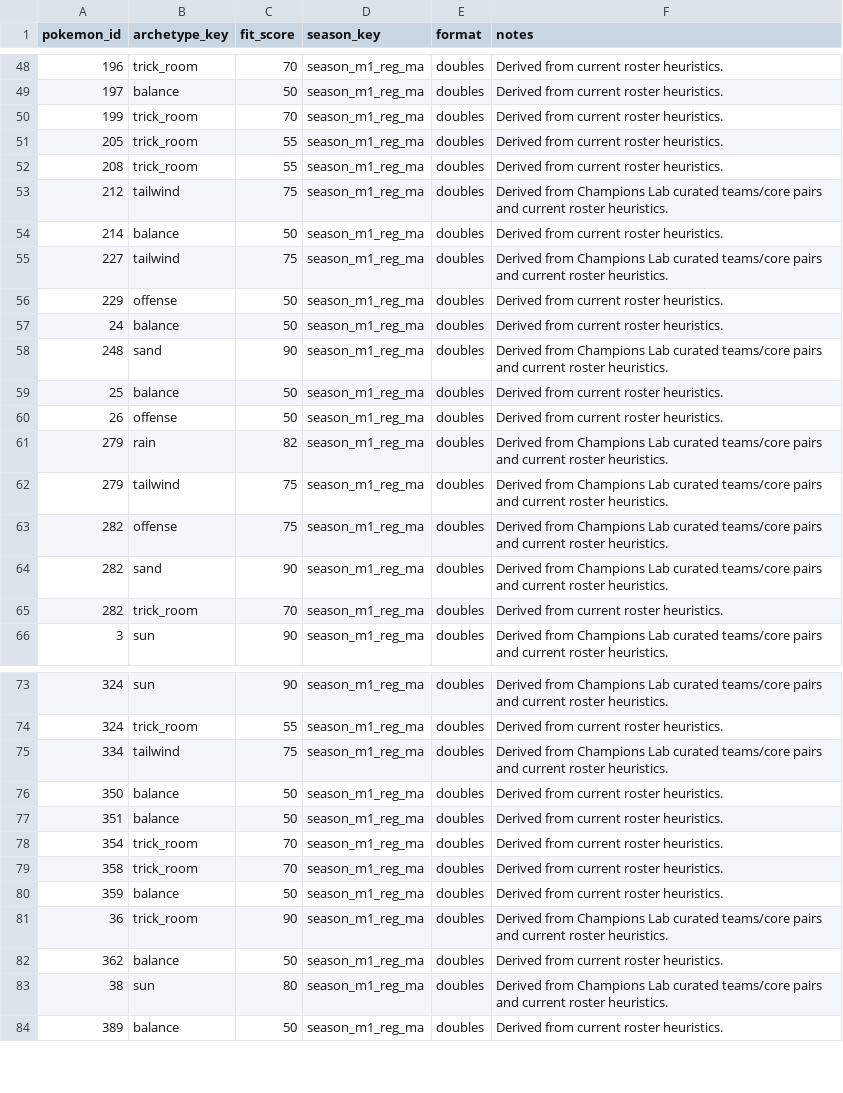
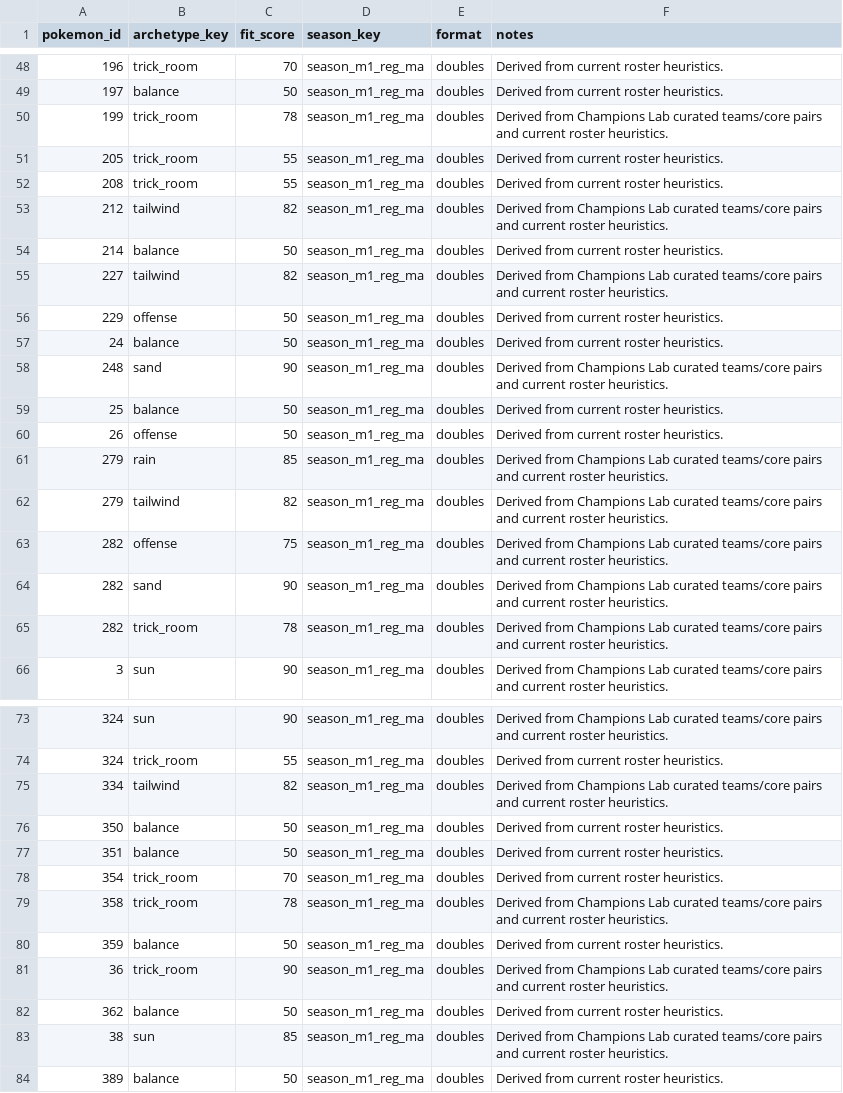
Before and after one commit to dimasmijares/pokemon-db, a CSV file: pokemon_champions_codex_final/data_raw/pokemon_archetypes.csv, drawn as a sheet; only a part is shown, gaps mark what is left out; the diff covers the shown part only.

```diff
--- a/pokemon_champions_codex_final/data_raw/pokemon_archetypes.csv
+++ b/pokemon_champions_codex_final/data_raw/pokemon_archetypes.csv
@@ -49,8 +49,8 @@ pokemon_id,archetype_key,fit_score,season_key,format,notes
 197,balance,50,season_m1_reg_ma,doubles,Derived from current roster heuristics.
-199,trick_room,70,season_m1_reg_ma,doubles,Derived from current roster heuristics.
+199,trick_room,78,season_m1_reg_ma,doubles,Derived from Champions Lab curated teams/core pairs and current roster heuristics.
 205,trick_room,55,season_m1_reg_ma,doubles,Derived from current roster heuristics.
 208,trick_room,55,season_m1_reg_ma,doubles,Derived from current roster heuristics.
-212,tailwind,75,season_m1_reg_ma,doubles,Derived from Champions Lab curated teams/core pairs and current roster heuristics.
+212,tailwind,82,season_m1_reg_ma,doubles,Derived from Champions Lab curated teams/core pairs and current roster heuristics.
 214,balance,50,season_m1_reg_ma,doubles,Derived from current roster heuristics.
-227,tailwind,75,season_m1_reg_ma,doubles,Derived from Champions Lab curated teams/core pairs and current roster heuristics.
+227,tailwind,82,season_m1_reg_ma,doubles,Derived from Champions Lab curated teams/core pairs and current roster heuristics.
 229,offense,50,season_m1_reg_ma,doubles,Derived from current roster heuristics.
@@ -60,7 +60,7 @@ pokemon_id,archetype_key,fit_score,season_key,format,notes
 26,offense,50,season_m1_reg_ma,doubles,Derived from current roster heuristics.
-279,rain,82,season_m1_reg_ma,doubles,Derived from Champions Lab curated teams/core pairs and current roster heuristics.
-279,tailwind,75,season_m1_reg_ma,doubles,Derived from Champions Lab curated teams/core pairs and current roster heuristics.
+279,rain,85,season_m1_reg_ma,doubles,Derived from Champions Lab curated teams/core pairs and current roster heuristics.
+279,tailwind,82,season_m1_reg_ma,doubles,Derived from Champions Lab curated teams/core pairs and current roster heuristics.
 282,offense,75,season_m1_reg_ma,doubles,Derived from Champions Lab curated teams/core pairs and current roster heuristics.
 282,sand,90,season_m1_reg_ma,doubles,Derived from Champions Lab curated teams/core pairs and current roster heuristics.
-282,trick_room,70,season_m1_reg_ma,doubles,Derived from current roster heuristics.
+282,trick_room,78,season_m1_reg_ma,doubles,Derived from Champions Lab curated teams/core pairs and current roster heuristics.
 3,sun,90,season_m1_reg_ma,doubles,Derived from Champions Lab curated teams/core pairs and current roster heuristics.
@@ -74,3 +74,3 @@ pokemon_id,archetype_key,fit_score,season_key,format,notes
 324,trick_room,55,season_m1_reg_ma,doubles,Derived from current roster heuristics.
-334,tailwind,75,season_m1_reg_ma,doubles,Derived from Champions Lab curated teams/core pairs and current roster heuristics.
+334,tailwind,82,season_m1_reg_ma,doubles,Derived from Champions Lab curated teams/core pairs and current roster heuristics.
 350,balance,50,season_m1_reg_ma,doubles,Derived from current roster heuristics.
@@ -78,3 +78,3 @@ pokemon_id,archetype_key,fit_score,season_key,format,notes
 354,trick_room,70,season_m1_reg_ma,doubles,Derived from current roster heuristics.
-358,trick_room,70,season_m1_reg_ma,doubles,Derived from current roster heuristics.
+358,trick_room,78,season_m1_reg_ma,doubles,Derived from Champions Lab curated teams/core pairs and current roster heuristics.
 359,balance,50,season_m1_reg_ma,doubles,Derived from current roster heuristics.
@@ -82,3 +82,3 @@ pokemon_id,archetype_key,fit_score,season_key,format,notes
 362,balance,50,season_m1_reg_ma,doubles,Derived from current roster heuristics.
-38,sun,80,season_m1_reg_ma,doubles,Derived from Champions Lab curated teams/core pairs and current roster heuristics.
+38,sun,85,season_m1_reg_ma,doubles,Derived from Champions Lab curated teams/core pairs and current roster heuristics.
 389,balance,50,season_m1_reg_ma,doubles,Derived from current roster heuristics.
```
Also changed, not shown: 56 edited cells elsewhere in this file, pokemon_champions_codex_final/data_raw/matchups.csv, 4 other files.
